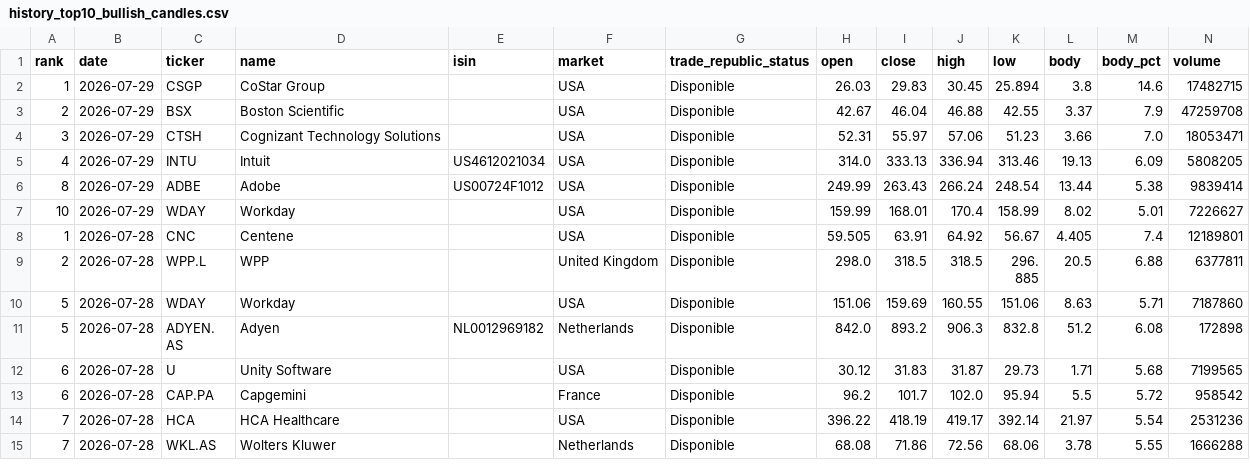
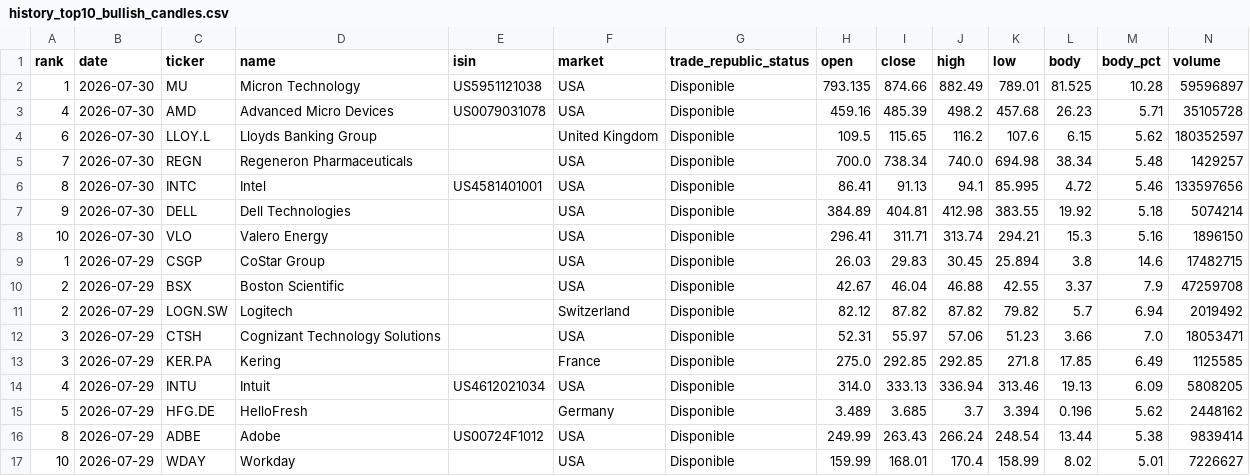
Before and after one commit to instialejandro-stack/stock-candle-scanner-actions, a CSV file: output/history_top10_bullish_candles.csv, drawn as a sheet; only a part is shown; the shorter side is filled out with more unchanged rows.

```diff
--- a/output/history_top10_bullish_candles.csv
+++ b/output/history_top10_bullish_candles.csv
@@ -1,6 +1,16 @@
 rank,date,ticker,name,isin,market,trade_republic_status,open,close,high,low,body,body_pct,volume
+1,2026-07-30,MU,Micron Technology,US5951121038,USA,Disponible,793.135,874.66,882.49,789.01,81.525,10.28,59596897
+4,2026-07-30,AMD,Advanced Micro Devices,US0079031078,USA,Disponible,459.16,485.39,498.2,457.68,26.23,5.71,35105728
+6,2026-07-30,LLOY.L,Lloyds Banking Group,,United Kingdom,Disponible,109.5,115.65,116.2,107.6,6.15,5.62,180352597
+7,2026-07-30,REGN,Regeneron Pharmaceuticals,,USA,Disponible,700.0,738.34,740.0,694.98,38.34,5.48,1429257
+8,2026-07-30,INTC,Intel,US4581401001,USA,Disponible,86.41,91.13,94.1,85.995,4.72,5.46,133597656
+9,2026-07-30,DELL,Dell Technologies,,USA,Disponible,384.89,404.81,412.98,383.55,19.92,5.18,5074214
+10,2026-07-30,VLO,Valero Energy,,USA,Disponible,296.41,311.71,313.74,294.21,15.3,5.16,1896150
 1,2026-07-29,CSGP,CoStar Group,,USA,Disponible,26.03,29.83,30.45,25.894,3.8,14.6,17482715
 2,2026-07-29,BSX,Boston Scientific,,USA,Disponible,42.67,46.04,46.88,42.55,3.37,7.9,47259708
+2,2026-07-29,LOGN.SW,Logitech,,Switzerland,Disponible,82.12,87.82,87.82,79.82,5.7,6.94,2019492
 3,2026-07-29,CTSH,Cognizant Technology Solutions,,USA,Disponible,52.31,55.97,57.06,51.23,3.66,7.0,18053471
+3,2026-07-29,KER.PA,Kering,,France,Disponible,275.0,292.85,292.85,271.8,17.85,6.49,1125585
 4,2026-07-29,INTU,Intuit,US4612021034,USA,Disponible,314.0,333.13,336.94,313.46,19.13,6.09,5808205
+5,2026-07-29,HFG.DE,HelloFresh,,Germany,Disponible,3.489,3.685,3.7,3.394,0.196,5.62,2448162
 8,2026-07-29,ADBE,Adobe,US00724F1012,USA,Disponible,249.99,263.43,266.24,248.54,13.44,5.38,9839414
```
Also changed, not shown: output/history_intraday_candidates.csv, output/intraday_candidates.csv, 2 other files.
